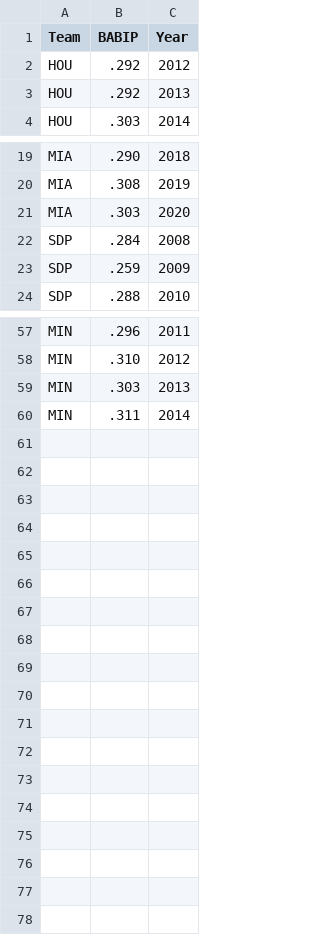
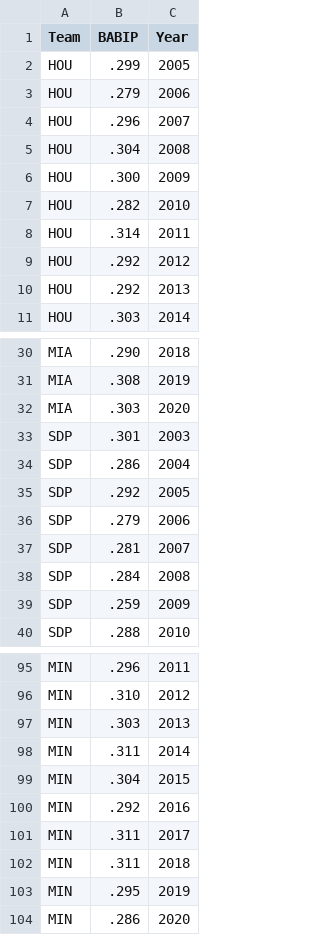
Before and after one commit to slashkari/bsa-research, a CSV file: data/babip_data.csv, drawn as a sheet; only a part is shown, gaps mark what is left out; the diff covers the shown part only; the diff names each change by its address in the sheet, - before the commit and + after, or states it on an @@ line.

```diff
--- a/data/babip_data.csv
+++ b/data/babip_data.csv
+row 2: HOU | .299 | 2005
+row 3: HOU | .279 | 2006
+row 4: HOU | .296 | 2007
+row 5: HOU | .304 | 2008
+row 6: HOU | .300 | 2009
+row 7: HOU | .282 | 2010
+row 8: HOU | .314 | 2011
+row 33: SDP | .301 | 2003
+row 34: SDP | .286 | 2004
+row 35: SDP | .292 | 2005
+row 36: SDP | .279 | 2006
+row 37: SDP | .281 | 2007
+row 99: MIN | .304 | 2015
+row 100: MIN | .292 | 2016
+row 101: MIN | .311 | 2017
+row 102: MIN | .311 | 2018
+row 103: MIN | .295 | 2019
+row 104: MIN | .286 | 2020
```
Also changed, not shown: 26 added rows elsewhere in this file, data/woba_data.csv, data/wrcplus_data.csv, 4 other files.
